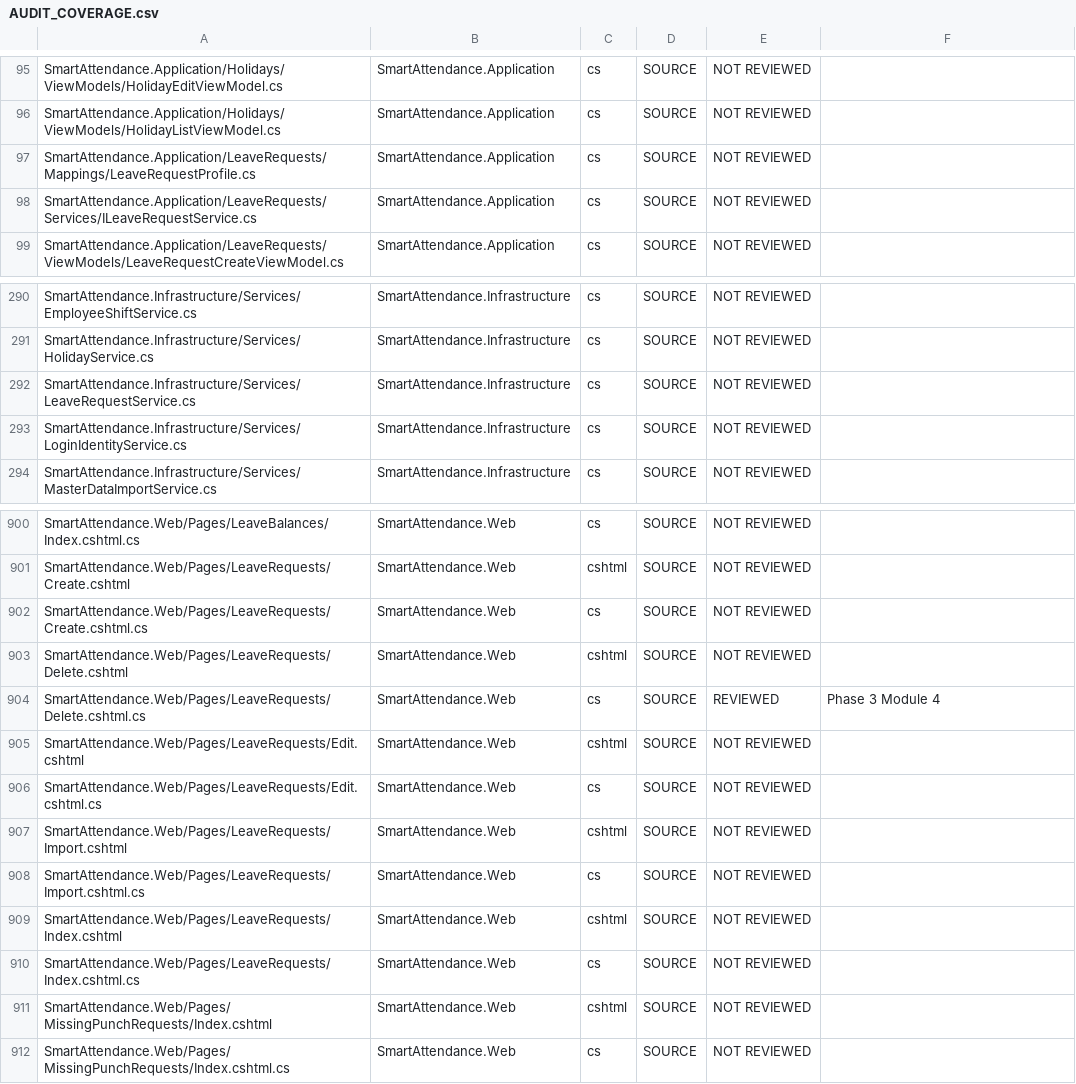
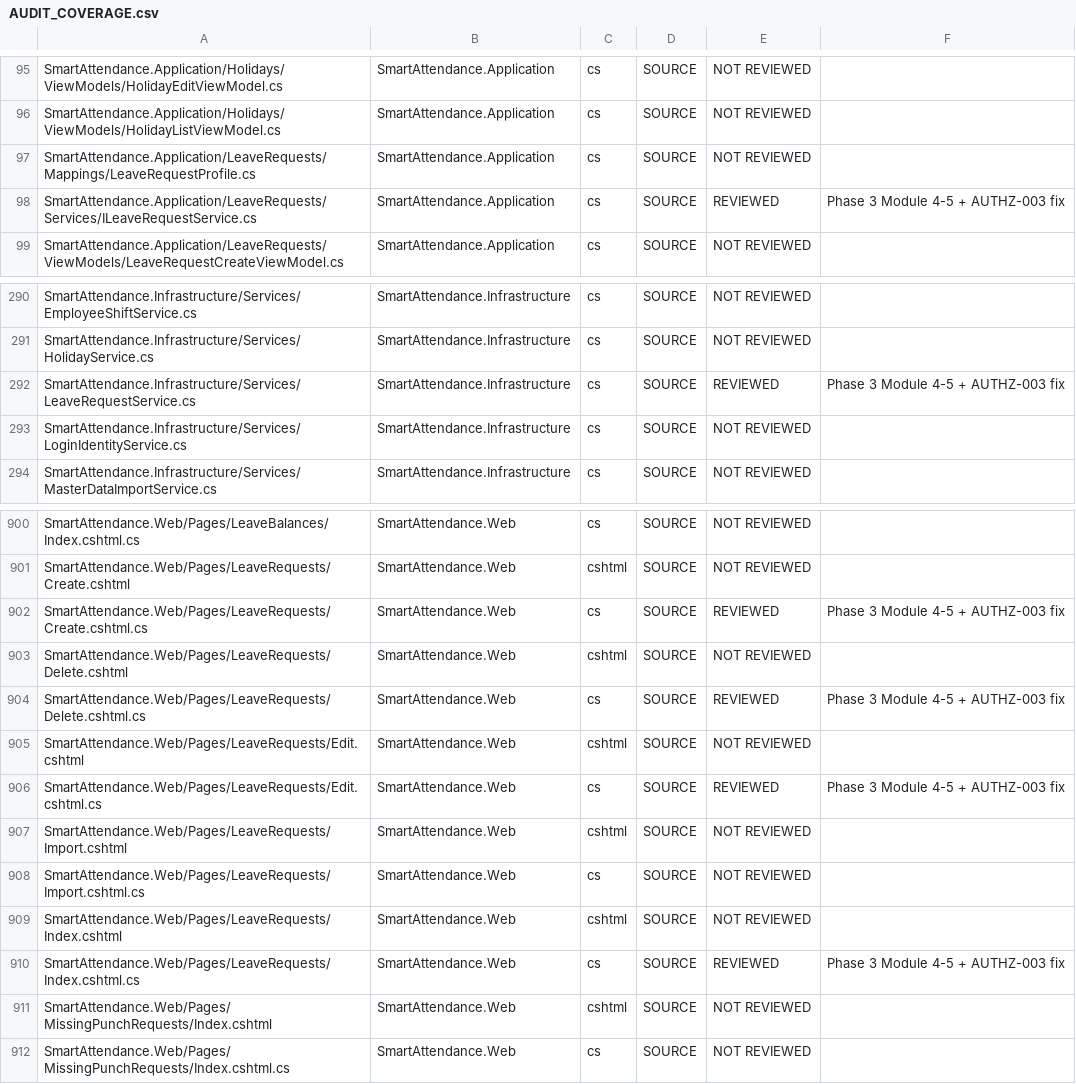
Before and after one commit to mohammadprince11/SmartAttendance, a CSV file: docs/audit/AUDIT_COVERAGE.csv, drawn as a sheet; only a part is shown, gaps mark what is left out.

```diff
--- a/docs/audit/AUDIT_COVERAGE.csv
+++ b/docs/audit/AUDIT_COVERAGE.csv
@@ -97,3 +97,3 @@ SmartAttendance.Application/Holidays/ViewModels/HolidayListViewModel.cs,SmartAtt
 SmartAttendance.Application/LeaveRequests/Mappings/LeaveRequestProfile.cs,SmartAttendance.Application,cs,SOURCE,NOT REVIEWED,
-SmartAttendance.Application/LeaveRequests/Services/ILeaveRequestService.cs,SmartAttendance.Application,cs,SOURCE,NOT REVIEWED,
+SmartAttendance.Application/LeaveRequests/Services/ILeaveRequestService.cs,SmartAttendance.Application,cs,SOURCE,REVIEWED,Phase 3 Module 4-5 + AUTHZ-003 fix
 SmartAttendance.Application/LeaveRequests/ViewModels/LeaveRequestCreateViewModel.cs,SmartAttendance.Application,cs,SOURCE,NOT REVIEWED,
@@ -291,3 +291,3 @@ SmartAttendance.Infrastructure/Services/EmployeeShiftService.cs,SmartAttendance.
 SmartAttendance.Infrastructure/Services/HolidayService.cs,SmartAttendance.Infrastructure,cs,SOURCE,NOT REVIEWED,
-SmartAttendance.Infrastructure/Services/LeaveRequestService.cs,SmartAttendance.Infrastructure,cs,SOURCE,NOT REVIEWED,
+SmartAttendance.Infrastructure/Services/LeaveRequestService.cs,SmartAttendance.Infrastructure,cs,SOURCE,REVIEWED,Phase 3 Module 4-5 + AUTHZ-003 fix
 SmartAttendance.Infrastructure/Services/LoginIdentityService.cs,SmartAttendance.Infrastructure,cs,SOURCE,NOT REVIEWED,
@@ -901,7 +901,7 @@ SmartAttendance.Web/Pages/LeaveBalances/Index.cshtml.cs,SmartAttendance.Web,cs,S
 SmartAttendance.Web/Pages/LeaveRequests/Create.cshtml,SmartAttendance.Web,cshtml,SOURCE,NOT REVIEWED,
-SmartAttendance.Web/Pages/LeaveRequests/Create.cshtml.cs,SmartAttendance.Web,cs,SOURCE,NOT REVIEWED,
+SmartAttendance.Web/Pages/LeaveRequests/Create.cshtml.cs,SmartAttendance.Web,cs,SOURCE,REVIEWED,Phase 3 Module 4-5 + AUTHZ-003 fix
 SmartAttendance.Web/Pages/LeaveRequests/Delete.cshtml,SmartAttendance.Web,cshtml,SOURCE,NOT REVIEWED,
-SmartAttendance.Web/Pages/LeaveRequests/Delete.cshtml.cs,SmartAttendance.Web,cs,SOURCE,REVIEWED,Phase 3 Module 4
+SmartAttendance.Web/Pages/LeaveRequests/Delete.cshtml.cs,SmartAttendance.Web,cs,SOURCE,REVIEWED,Phase 3 Module 4-5 + AUTHZ-003 fix
 SmartAttendance.Web/Pages/LeaveRequests/Edit.cshtml,SmartAttendance.Web,cshtml,SOURCE,NOT REVIEWED,
-SmartAttendance.Web/Pages/LeaveRequests/Edit.cshtml.cs,SmartAttendance.Web,cs,SOURCE,NOT REVIEWED,
+SmartAttendance.Web/Pages/LeaveRequests/Edit.cshtml.cs,SmartAttendance.Web,cs,SOURCE,REVIEWED,Phase 3 Module 4-5 + AUTHZ-003 fix
 SmartAttendance.Web/Pages/LeaveRequests/Import.cshtml,SmartAttendance.Web,cshtml,SOURCE,NOT REVIEWED,
@@ -909,3 +909,3 @@ SmartAttendance.Web/Pages/LeaveRequests/Import.cshtml.cs,SmartAttendance.Web,cs,
 SmartAttendance.Web/Pages/LeaveRequests/Index.cshtml,SmartAttendance.Web,cshtml,SOURCE,NOT REVIEWED,
-SmartAttendance.Web/Pages/LeaveRequests/Index.cshtml.cs,SmartAttendance.Web,cs,SOURCE,NOT REVIEWED,
+SmartAttendance.Web/Pages/LeaveRequests/Index.cshtml.cs,SmartAttendance.Web,cs,SOURCE,REVIEWED,Phase 3 Module 4-5 + AUTHZ-003 fix
 SmartAttendance.Web/Pages/MissingPunchRequests/Index.cshtml,SmartAttendance.Web,cshtml,SOURCE,NOT REVIEWED,
```
Also changed, not shown: 1 other file.
